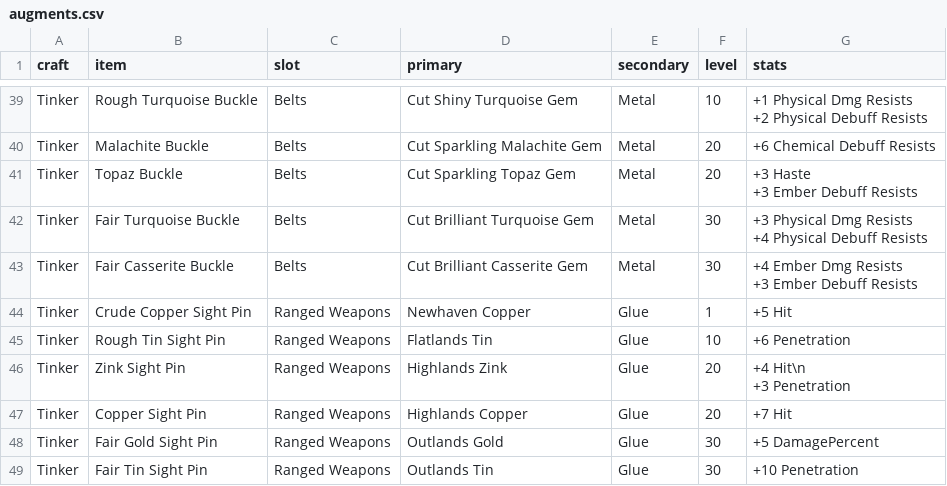
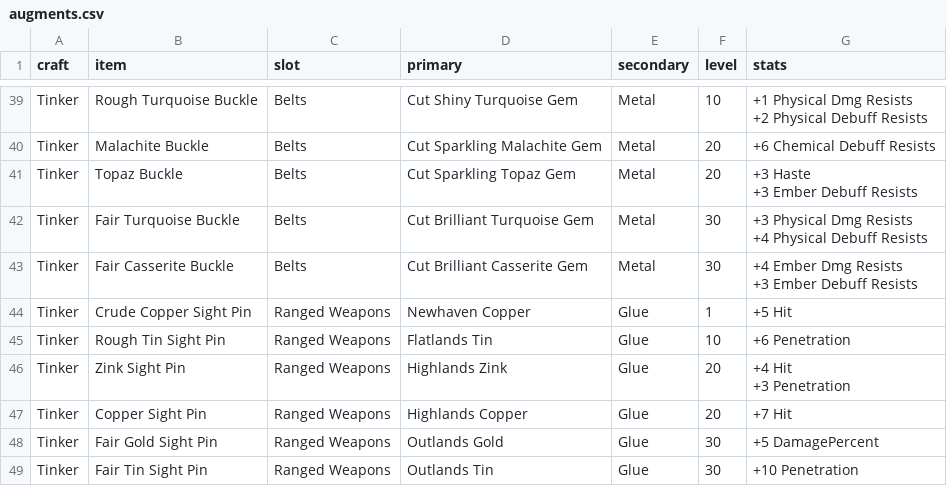
Before and after one commit to beesofknowledge/bok-site, a CSV file: docs/.vitepress/data/augments.csv, drawn as a sheet; only a part is shown, gaps mark what is left out.

```diff
--- a/docs/.vitepress/data/augments.csv
+++ b/docs/.vitepress/data/augments.csv
@@ -64,4 +64,4 @@ Tinker,Crude Copper Sight Pin,Ranged Weapons,Newhaven Copper,Glue,1,+5 Hit
 Tinker,Rough Tin Sight Pin,Ranged Weapons,Flatlands Tin,Glue,10,+6 Penetration
-Tinker,Zink Sight Pin,Ranged Weapons,Highlands Zink,Glue,20,"+4 Hit\n
-+3 Penetration"
+Tinker,Zink Sight Pin,Ranged Weapons,Highlands Zink,Glue,20,"+4 Hit
++3 Penetration"
 Tinker,Copper Sight Pin,Ranged Weapons,Highlands Copper,Glue,20,+7 Hit
```
Also changed, not shown: docs/.vitepress/data/items.csv, 32 other files.
